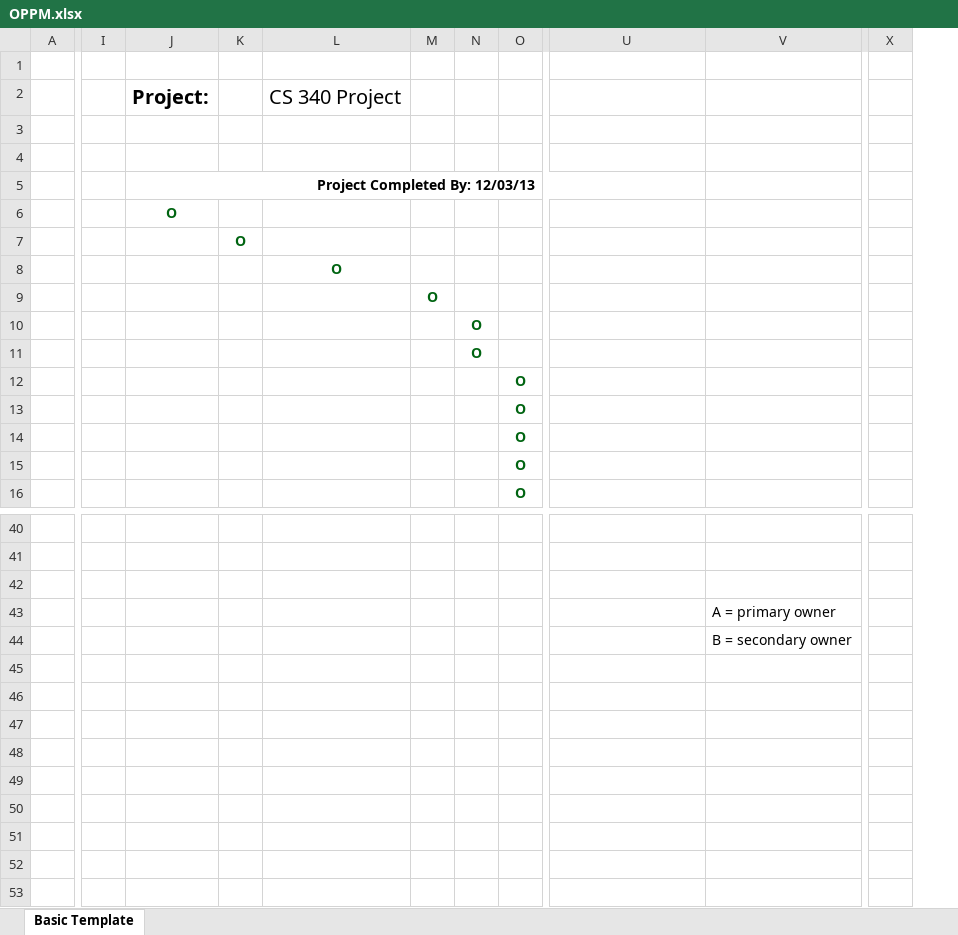
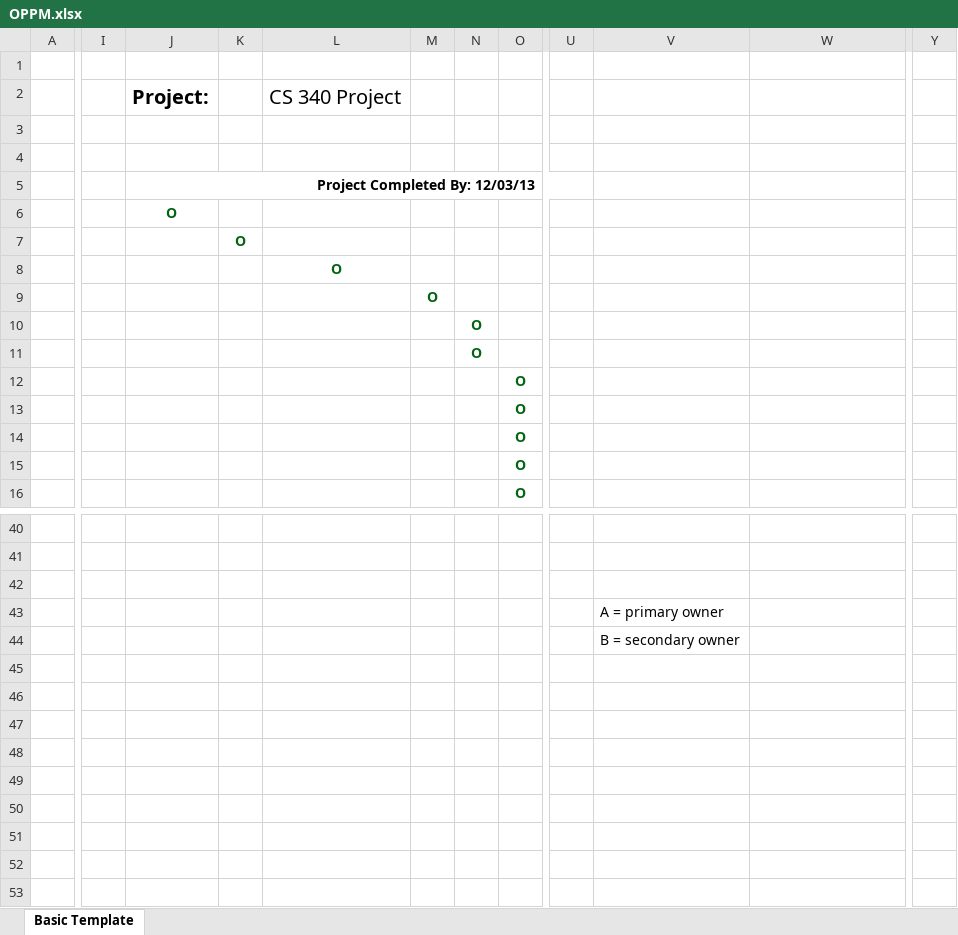
Before and after one commit to CrazyShaman/CS340Project, an Excel workbook: OPPM.xlsx, sheet Basic Template, drawn as a sheet; only a part is shown, gaps mark what is left out; values as stored, in another font and other column widths than the file's, no borders; charts and pictures and conditional formats not drawn; removed rows and columns are numbered as before the commit, all else as after; the diff covers the shown part only; the diff names each change by its address in the sheet, - before the commit and + after, or states it on an @@ line.

Commit message:
OPPM Update 2

```diff
--- a/OPPM.xlsx (sheet Basic Template)
+++ b/OPPM.xlsx (sheet Basic Template)
-column I, empty
+column I, empty
+column U, empty
-column X, empty
+column Y, empty
-J5:U5 merged
+J5:U5 merged
-V43: (empty)
+V43: A = primary owner
-W43: A = primary owner
+W43: (empty)
-V44: (empty)
+V44: B = secondary owner
-W44: B = secondary owner
+W44: (empty)
```
Also changed, not shown: 19 edited cells and merged cells elsewhere in this sheet.
